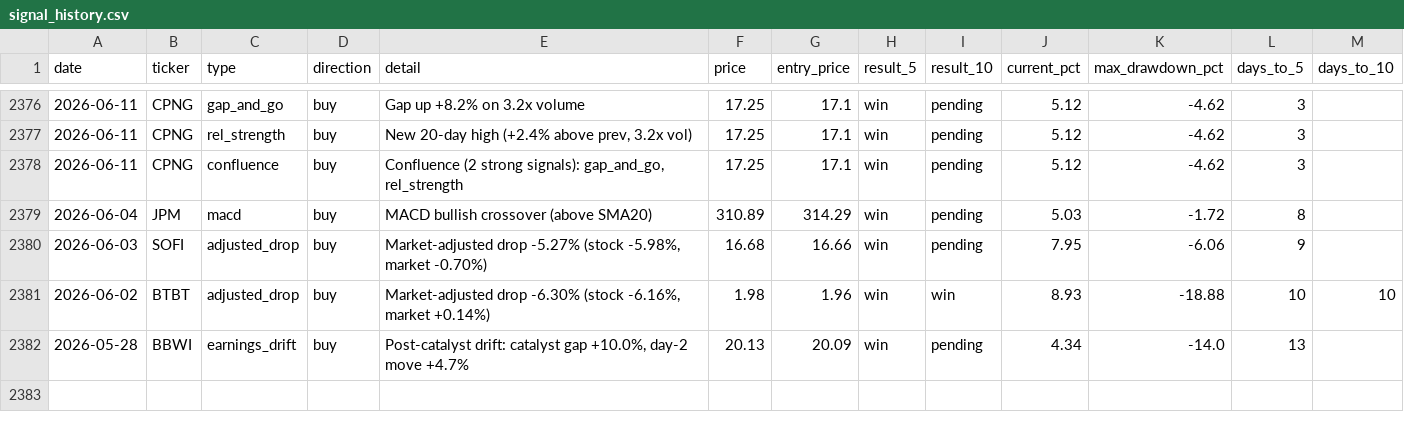
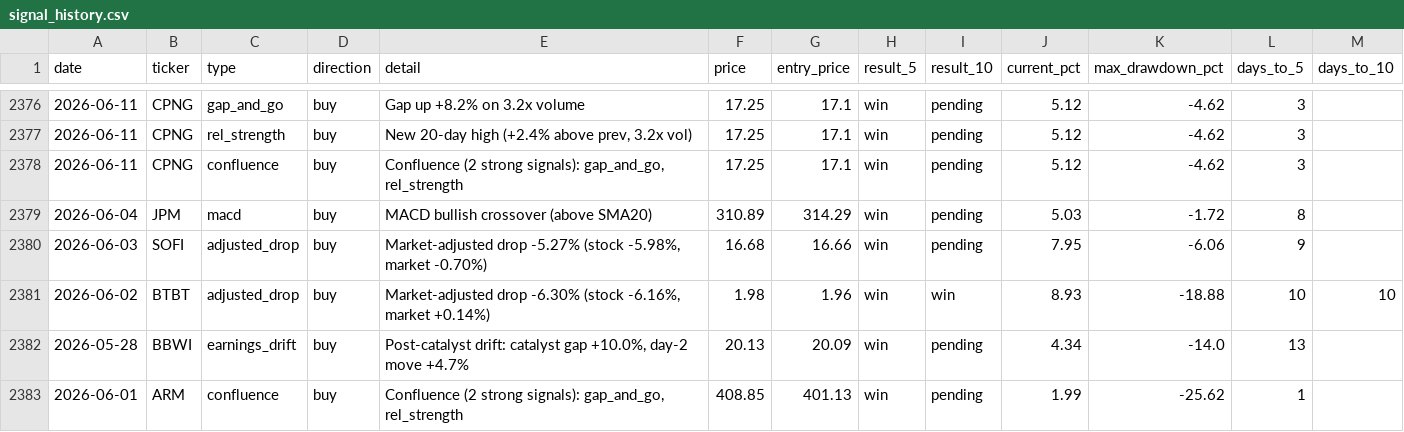
Before and after one commit to utoraman/rapidsift, a CSV file: data/signal_history.csv, drawn as a sheet; only a part is shown, gaps mark what is left out; the diff names each change by its address in the sheet, - before the commit and + after, or states it on an @@ line.

```diff
--- a/data/signal_history.csv
+++ b/data/signal_history.csv
+row 2383: 2026-06-01 | ARM | confluence | buy | Confluence (2 strong signals): gap_and_go, rel_strength | 408.85 | 401.13 | win | pending | 1.99 | -25.62 | 1
```
Also changed, not shown: 2 other files.
